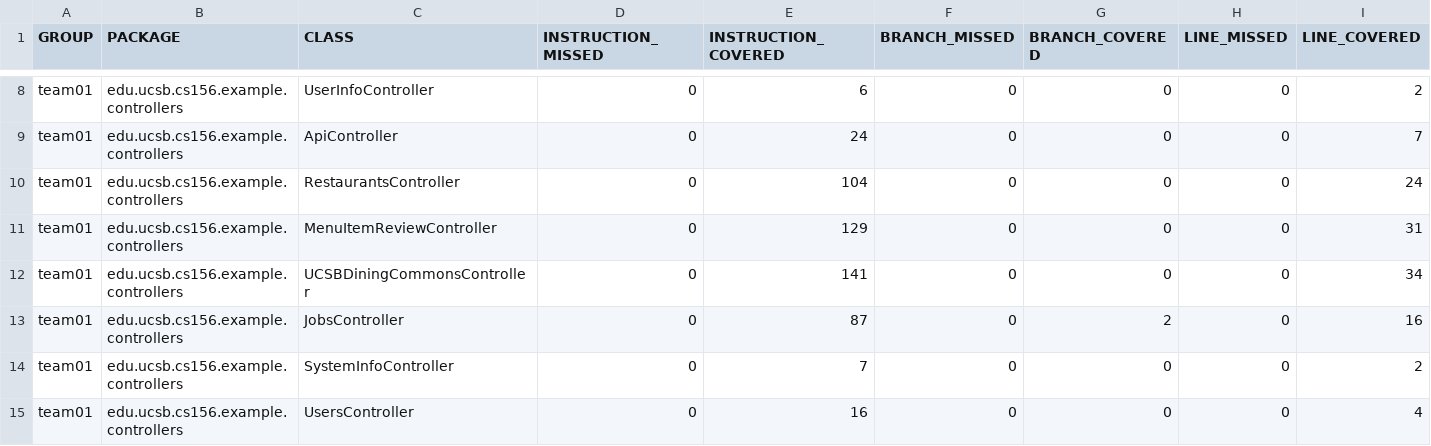
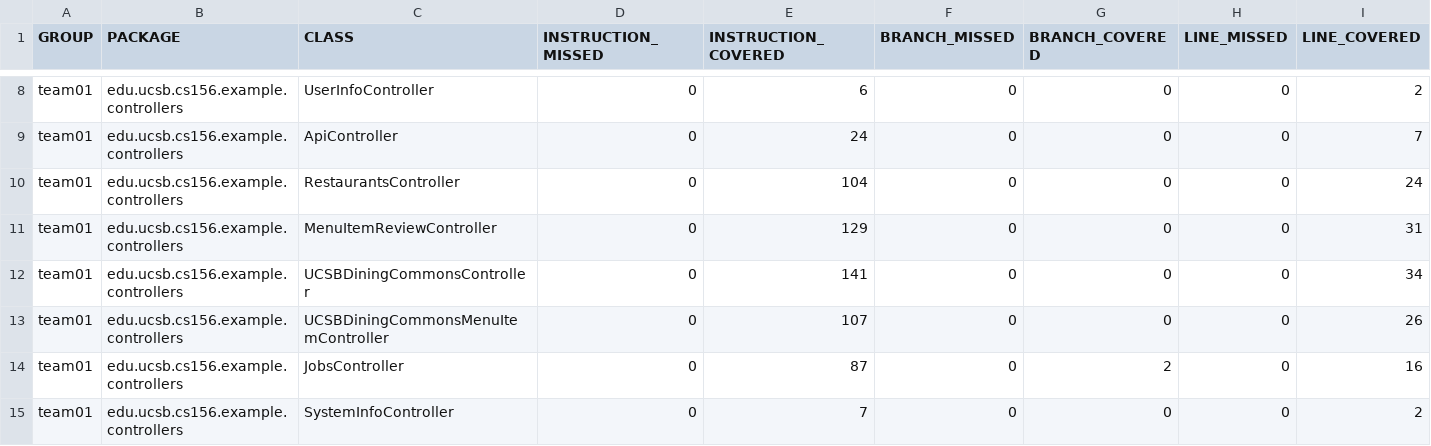
Before and after one commit to ucsb-cs156-f25/team02-f25-16, a CSV file: jacoco/jacoco.csv, drawn as a sheet; only a part is shown, gaps mark what is left out; the shorter side is filled out with more unchanged rows; rows hold the shown columns only; the diff names each change by its address in the sheet, - before the commit and + after, or states it on an @@ line.

Commit message:
Deploying to gh-pages from @ ucsb-cs156-f25/team02-f25-16@debdd01efecf9542f0e26f67e7636306bf1c078f 🚀

```diff
--- a/jacoco/jacoco.csv
+++ b/jacoco/jacoco.csv
+row 13: team01 | edu.ucsb.cs156.example.controllers | UCSBDiningCommonsMenuItemController | 0 | 107 | 0 | 0 | 0 | 26
```
Also changed, not shown: 7 other files.
